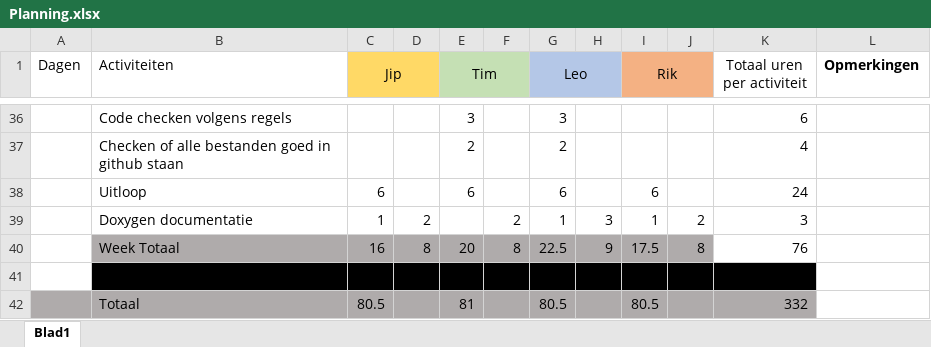
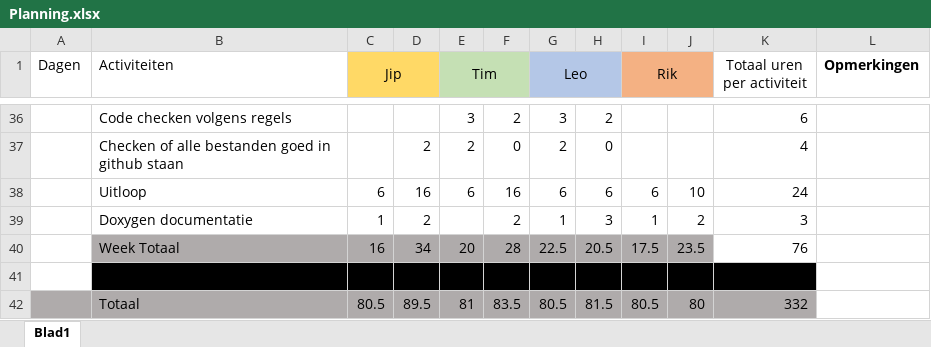
Before and after one commit to Jipolie01/Project_Laser_Turtle, an Excel workbook: Planning/Planning.xlsx, sheet Blad1, drawn as a sheet; only a part is shown, gaps mark what is left out; values as stored, in another font and other column widths than the file's, no borders; the diff covers the shown part only; the diff names each change by its address in the sheet, - before the commit and + after, or states it on an @@ line.

```diff
--- a/Planning/Planning.xlsx (sheet Blad1)
+++ b/Planning/Planning.xlsx (sheet Blad1)
-F36: (empty)
+F36: 2
-H36: (empty)
+H36: 2
-D37: (empty)
+D37: 2
-F37: (empty)
+F37: 0
-H37: (empty)
+H37: 0
-D38: (empty)
+D38: 16
-F38: (empty)
+F38: 16
-H38: (empty)
+H38: 6
-J38: (empty)
+J38: 10
-D40: 8
+D40: 34
-F40: 8
+F40: 28
-H40: 9
+H40: 20.5
-J40: 8
+J40: 23.5
-D42: (empty)
+D42: 89.5
-F42: (empty)
+F42: 83.5
-H42: (empty)
+H42: 81.5
-J42: (empty)
+J42: 80
```
Also changed, not shown: 1 added row, 1 removed row and 65 edited cells elsewhere in this sheet, 1 other file.
